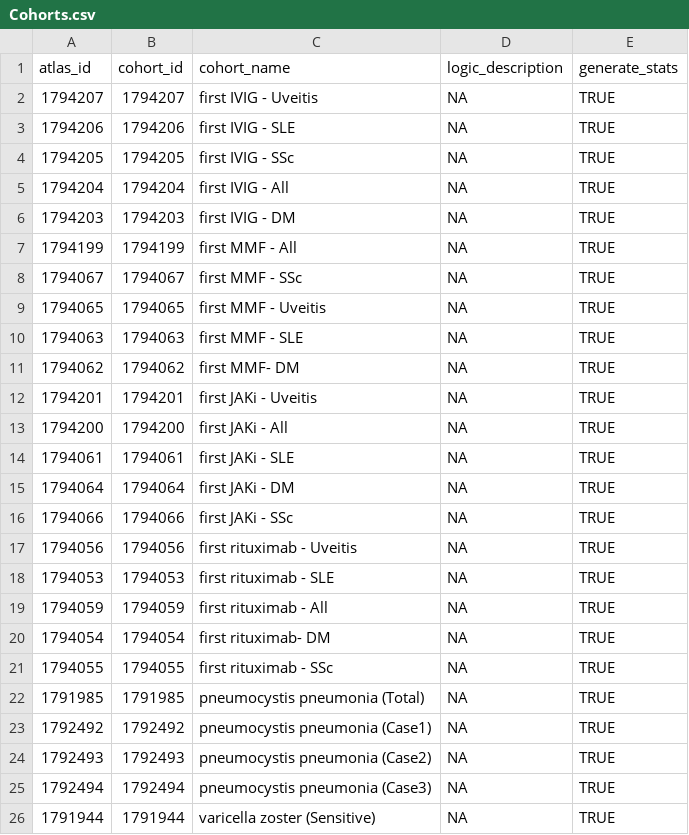
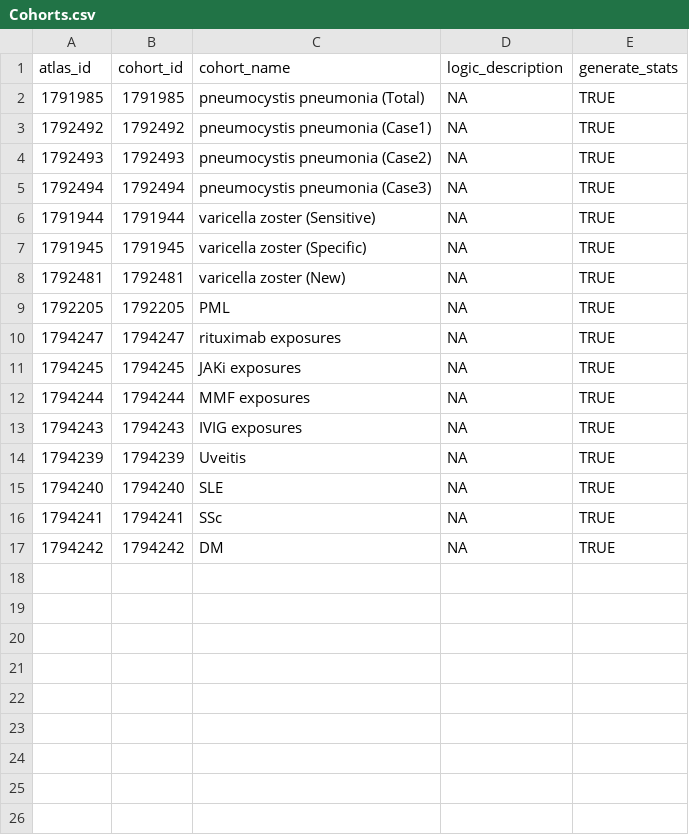
Before and after one commit to OHDSI-JHU/GDE2025RheumInfection, a CSV file: inst/Cohorts.csv, drawn as a sheet; only a part is shown; the shorter side is filled out with more unchanged rows; the diff names each change by its address in the sheet, - before the commit and + after, or states it on an @@ line.

```diff
--- a/inst/Cohorts.csv
+++ b/inst/Cohorts.csv
-row 2: 1794207 | 1794207 | first IVIG - Uveitis | NA | TRUE
-row 3: 1794206 | 1794206 | first IVIG - SLE | NA | TRUE
-row 4: 1794205 | 1794205 | first IVIG - SSc | NA | TRUE
-row 5: 1794204 | 1794204 | first IVIG - All | NA | TRUE
-row 6: 1794203 | 1794203 | first IVIG - DM | NA | TRUE
-row 7: 1794199 | 1794199 | first MMF - All | NA | TRUE
-row 8: 1794067 | 1794067 | first MMF - SSc | NA | TRUE
-row 9: 1794065 | 1794065 | first MMF - Uveitis | NA | TRUE
-row 10: 1794063 | 1794063 | first MMF - SLE | NA | TRUE
-row 11: 1794062 | 1794062 | first MMF- DM | NA | TRUE
-row 12: 1794201 | 1794201 | first JAKi - Uveitis | NA | TRUE
-row 13: 1794200 | 1794200 | first JAKi - All | NA | TRUE
-row 14: 1794061 | 1794061 | first JAKi - SLE | NA | TRUE
-row 15: 1794064 | 1794064 | first JAKi - DM | NA | TRUE
-row 16: 1794066 | 1794066 | first JAKi - SSc | NA | TRUE
-row 17: 1794056 | 1794056 | first rituximab - Uveitis | NA | TRUE
-row 18: 1794053 | 1794053 | first rituximab - SLE | NA | TRUE
-row 19: 1794059 | 1794059 | first rituximab - All | NA | TRUE
-row 20: 1794054 | 1794054 | first rituximab- DM | NA | TRUE
-row 21: 1794055 | 1794055 | first rituximab - SSc | NA | TRUE
```
Also changed, not shown: inst/cmTcList.csv, 3 other files.
